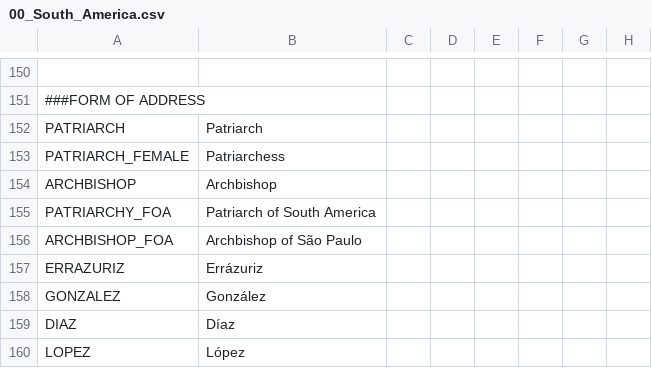
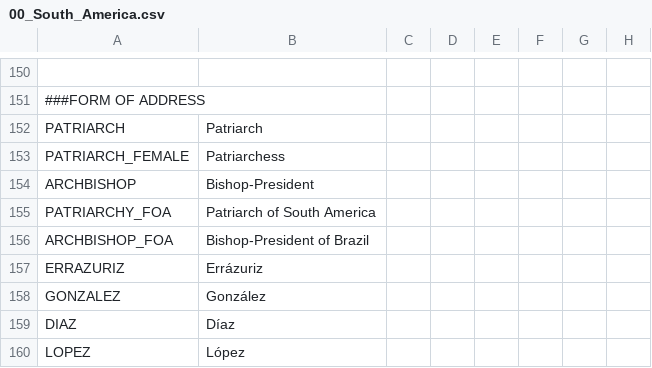
Before and after one commit to j00ji/Sob-o-Anil, a CSV file: localisation/00_South_America.csv, drawn as a sheet; only a part is shown, gaps mark what is left out; the diff names each change by its address in the sheet, - before the commit and + after, or states it on an @@ line.

```diff
--- a/localisation/00_South_America.csv
+++ b/localisation/00_South_America.csv
-B154: Archbishop
+B154: Bishop-President
-B156: Archbishop of São Paulo
+B156: Bishop-President of Brazil
```
Also changed, not shown: localisation/00_Titular.csv, 29 other files.
